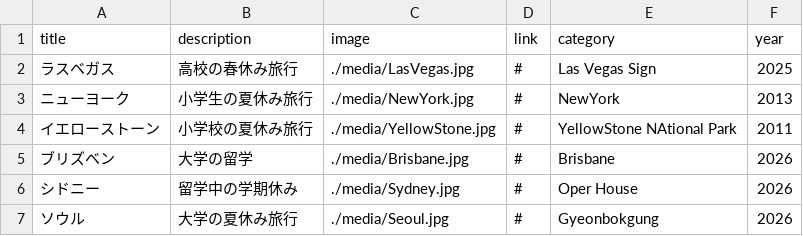
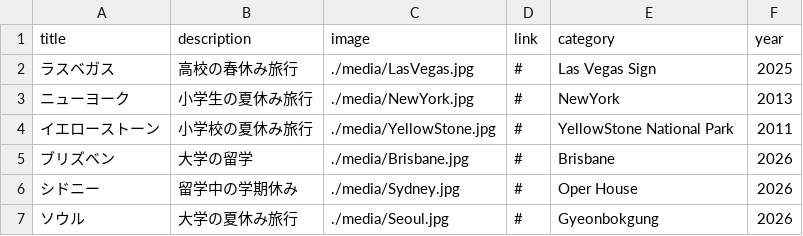
Before and after one commit to Otoha52/portfolio-site, a CSV file: works.csv, drawn as a sheet.

Commit message:
Add files via upload

```diff
--- a/works.csv
+++ b/works.csv
@@ -3,3 +3,3 @@ title,description,image,link,category,year
 ニューヨーク,小学生の夏休み旅行,./media/NewYork.jpg,#,NewYork,2013
-イエローストーン,小学校の夏休み旅行,./media/YellowStone.jpg,#,YellowStone NAtional Park,2011
+イエローストーン,小学校の夏休み旅行,./media/YellowStone.jpg,#,YellowStone National Park,2011
 ブリズベン,大学の留学,./media/Brisbane.jpg,#,Brisbane,2026
```
